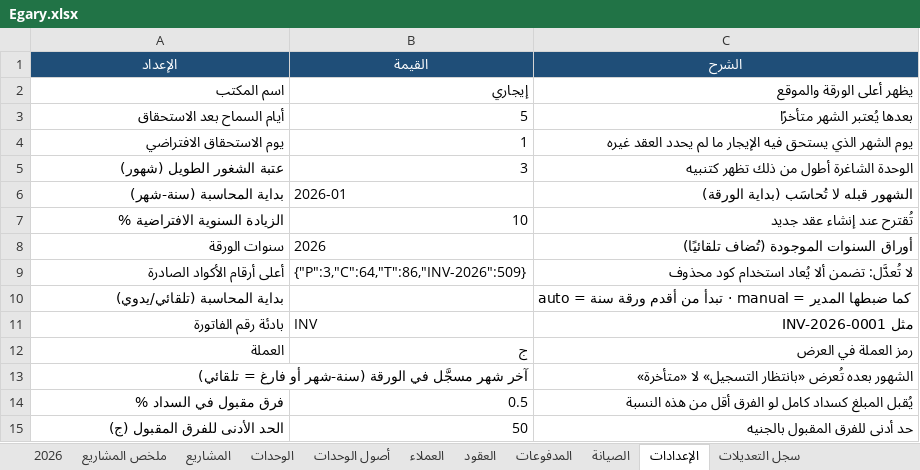
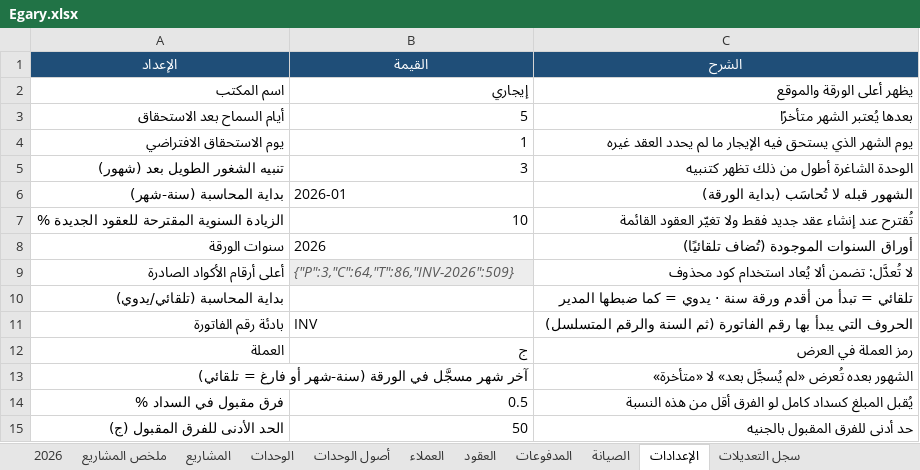
Before and after one commit to Moataz-Elmesmary/Egary, an Excel workbook: Egary/Egary.xlsx, sheet الإعدادات, drawn as a sheet; only a part is shown; values as stored, in another font and other column widths than the file's, no borders; the diff covers the shown part only; the diff names each change by its address in the sheet, - before the commit and + after, or states it on an @@ line.

```diff
--- a/Egary/Egary.xlsx (sheet الإعدادات)
+++ b/Egary/Egary.xlsx (sheet الإعدادات)
-A5 (الإعداد): عتبة الشغور الطويل (شهور)
+A5 (الإعداد): تنبيه الشغور الطويل بعد (شهور)
-A7 (الإعداد): الزيادة السنوية الافتراضية %
+A7 (الإعداد): الزيادة السنوية المقترحة للعقود الجديدة %
-C7 (الشرح): تُقترح عند إنشاء عقد جديد
+C7 (الشرح): تُقترح عند إنشاء عقد جديد فقط ولا تغيّر العقود القائمة
@@ B9 fill: none → #EDEDED, italic: off → on, text colour: black → #595959 @@
-C10 (الشرح): auto = تبدأ من أقدم ورقة سنة · manual = كما…
+C10 (الشرح): تلقائي = تبدأ من أقدم ورقة سنة · يدوي = كما…
-C11 (الشرح): مثل INV-2026-0001
+C11 (الشرح): الحروف التي يبدأ بها رقم الفاتورة (ثم السنة والرقم المتسلسل)
-C13 (الشرح): …بعده تُعرض «بانتظار التسجيل» لا «متأخرة»
+C13 (الشرح): …بعده تُعرض «لم يُسجَّل بعد» لا «متأخرة»
```
Also changed, not shown: 7 added rows and 6 edited cells elsewhere in this sheet, sheet المدفوعات, sheet العقود, sheet العملاء, sheet الوحدات, sheet ملخص المشاريع, sheet المشاريع, 2 more sheets, formulas that keep their value, hidden cells, 17 other files.
